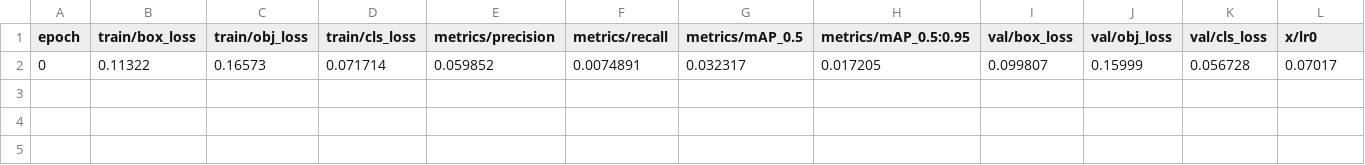
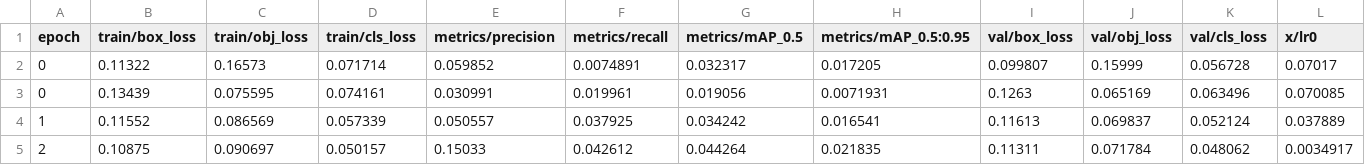
Before and after one commit to KrishanKantAgnihotri/Object-Detection-Using-Yolov5, a CSV file: runs/train/idd20k_yolov5/results.csv, drawn as a sheet; only a part is shown; rows hold the shown columns only; the diff names each change by its address in the sheet, - before the commit and + after, or states it on an @@ line.

Commit message:
updated train.py with nano model and lower image and epochs to run on system

```diff
--- a/runs/train/idd20k_yolov5/results.csv
+++ b/runs/train/idd20k_yolov5/results.csv
+row 3: 0 | 0.13439 | 0.075595 | 0.074161 | 0.030991 | 0.019961 | 0.019056 | 0.0071931 | 0.1263 | 0.065169 | 0.063496 | 0.070085
+row 4: 1 | 0.11552 | 0.086569 | 0.057339 | 0.050557 | 0.037925 | 0.034242 | 0.016541 | 0.11613 | 0.069837 | 0.052124 | 0.037889
+row 5: 2 | 0.10875 | 0.090697 | 0.050157 | 0.15033 | 0.042612 | 0.044264 | 0.021835 | 0.11311 | 0.071784 | 0.048062 | 0.0034917
```
Also changed, not shown: 21 other files.
